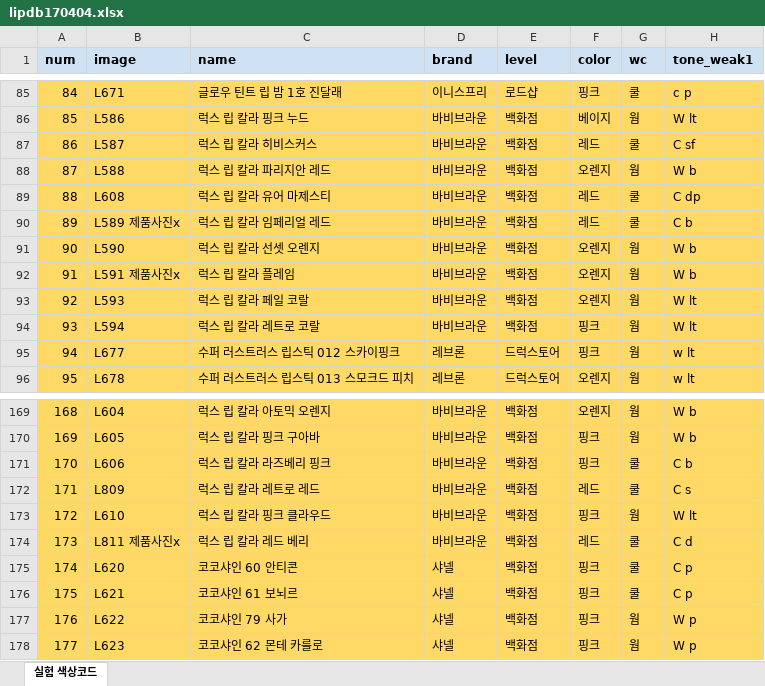
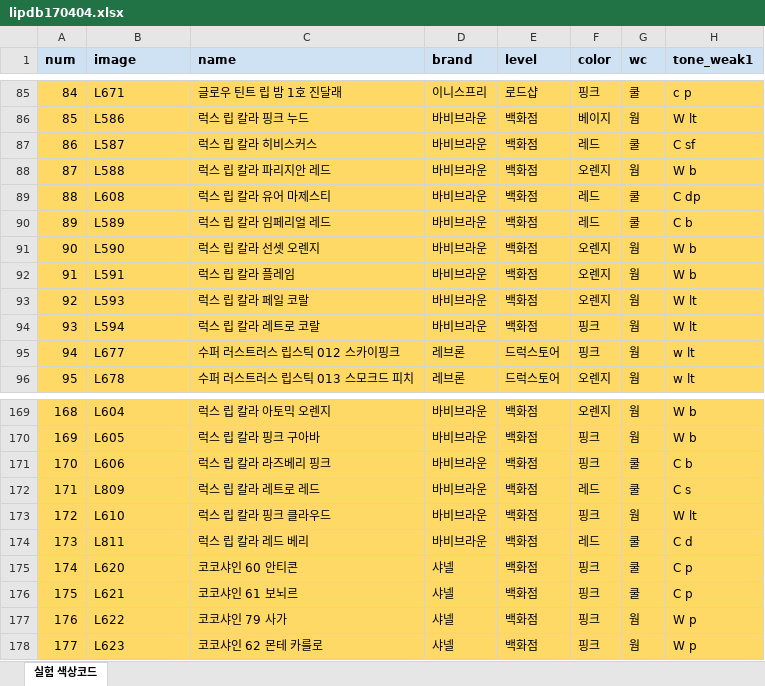
Before and after one commit to sinabross/palette, an Excel workbook: xlsx/lipdb170404.xlsx, sheet 실험 색상코드, drawn as a sheet; only a part is shown, gaps mark what is left out; values as stored, in another font and other column widths than the file's, no borders; the diff names each change by its address in the sheet, - before the commit and + after, or states it on an @@ line.

```diff
--- a/xlsx/lipdb170404.xlsx (sheet 실험 색상코드)
+++ b/xlsx/lipdb170404.xlsx (sheet 실험 색상코드)
-B90 (image): L589 제품사진x
+B90 (image): L589
-B92 (image): L591 제품사진x
+B92 (image): L591
-B174 (image): L811 제품사진x
+B174 (image): L811
```
Also changed, not shown: 6 other files.
